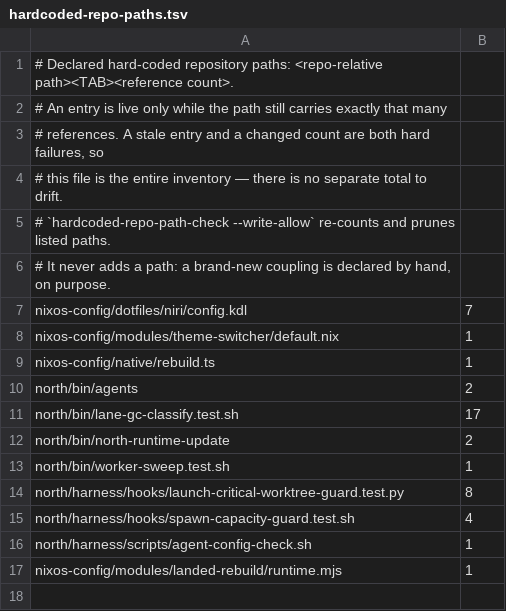
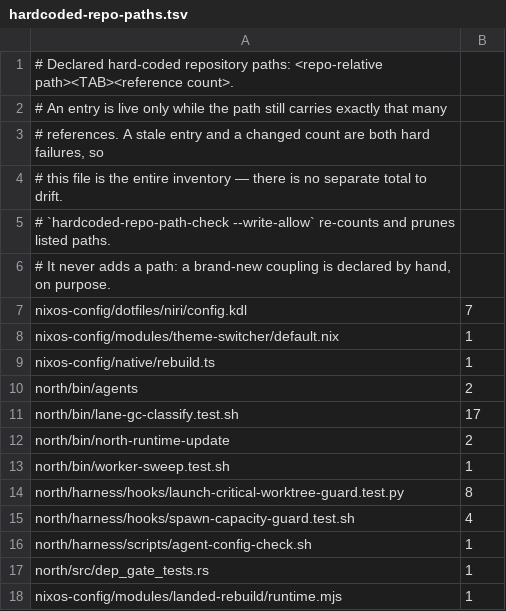
Before and after one commit to tompassarelli/firn, a TSV file: config/hardcoded-repo-paths.tsv, drawn as a sheet.

```diff
--- a/config/hardcoded-repo-paths.tsv
+++ b/config/hardcoded-repo-paths.tsv
@@ -16,2 +16,3 @@ north/harness/hooks/spawn-capacity-guard.test.sh	4
 north/harness/scripts/agent-config-check.sh	1
+north/src/dep_gate_tests.rs	1
 nixos-config/modules/landed-rebuild/runtime.mjs	1
```
Also changed, not shown: 15 other files.
